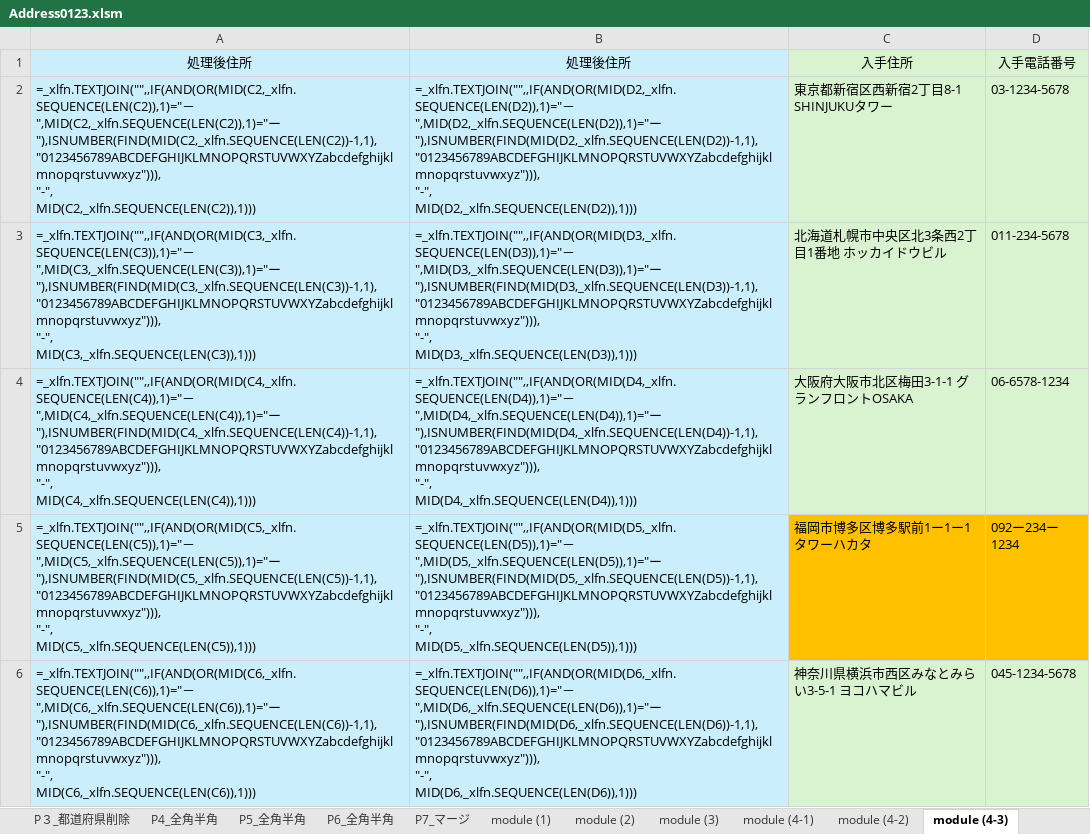
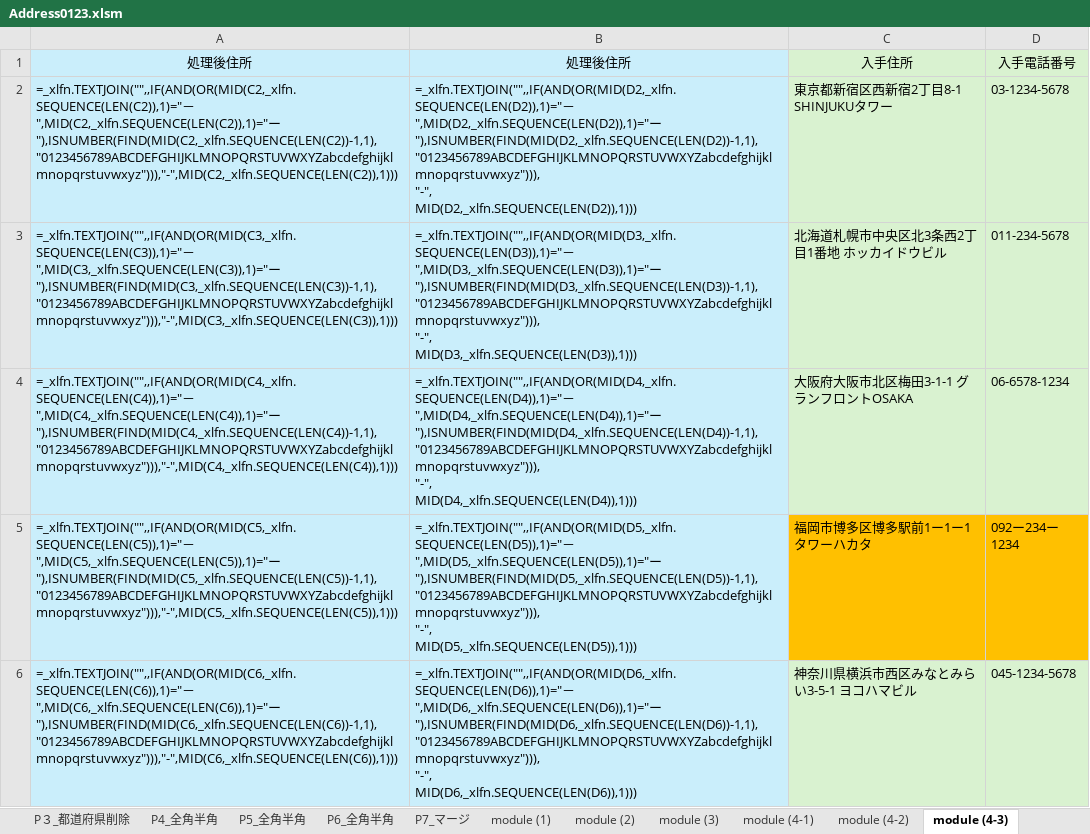
Before and after one commit to tugrope/250120_YouTube, an Excel workbook: Address0123.xlsm, sheet module (4-3), drawn as a sheet; only a part is shown; values as stored, in another font and other column widths than the file's, no borders; formulas are shown in place of their values; ↵ is a line break in a cell; the diff covers the shown part only; the diff names each change by its address in the sheet, - before the commit and + after, or states it on an @@ line.

Commit message:
Refactor VBA modules for text normalization

```diff
--- a/Address0123.xlsm (sheet module (4-3))
+++ b/Address0123.xlsm (sheet module (4-3))
-A2: …",MID(C2,_xlfn.SEQUENCE(LEN(C2)),1)="ー"),ISNUMBER(FIND(MID(C2,_xlfn.SEQUENCE(LEN(C2))-1,1),"0123456789ABCDEFGHIJKLMNOPQRSTUVWXYZabcdefghijklmnopqrstuvwxyz"))), ↵ "-", ↵ MID(C2,_xlfn.SEQUENCE(LEN(C2)),1)))
+A2: …",MID(C2,_xlfn.SEQUENCE(LEN(C2)),1)="ー"),ISNUMBER(FIND(MID(C2,_xlfn.SEQUENCE(LEN(C2))-1,1),"0123456789ABCDEFGHIJKLMNOPQRSTUVWXYZabcdefghijklmnopqrstuvwxyz"))),"-",MID(C2,_xlfn.SEQUENCE(LEN(C2)),1)))
-A3: …",MID(C3,_xlfn.SEQUENCE(LEN(C3)),1)="ー"),ISNUMBER(FIND(MID(C3,_xlfn.SEQUENCE(LEN(C3))-1,1),"0123456789ABCDEFGHIJKLMNOPQRSTUVWXYZabcdefghijklmnopqrstuvwxyz"))), ↵ "-", ↵ MID(C3,_xlfn.SEQUENCE(LEN(C3)),1)))
+A3: …",MID(C3,_xlfn.SEQUENCE(LEN(C3)),1)="ー"),ISNUMBER(FIND(MID(C3,_xlfn.SEQUENCE(LEN(C3))-1,1),"0123456789ABCDEFGHIJKLMNOPQRSTUVWXYZabcdefghijklmnopqrstuvwxyz"))),"-",MID(C3,_xlfn.SEQUENCE(LEN(C3)),1)))
-A4: …",MID(C4,_xlfn.SEQUENCE(LEN(C4)),1)="ー"),ISNUMBER(FIND(MID(C4,_xlfn.SEQUENCE(LEN(C4))-1,1),"0123456789ABCDEFGHIJKLMNOPQRSTUVWXYZabcdefghijklmnopqrstuvwxyz"))), ↵ "-", ↵ MID(C4,_xlfn.SEQUENCE(LEN(C4)),1)))
+A4: …",MID(C4,_xlfn.SEQUENCE(LEN(C4)),1)="ー"),ISNUMBER(FIND(MID(C4,_xlfn.SEQUENCE(LEN(C4))-1,1),"0123456789ABCDEFGHIJKLMNOPQRSTUVWXYZabcdefghijklmnopqrstuvwxyz"))),"-",MID(C4,_xlfn.SEQUENCE(LEN(C4)),1)))
-A5: …",MID(C5,_xlfn.SEQUENCE(LEN(C5)),1)="ー"),ISNUMBER(FIND(MID(C5,_xlfn.SEQUENCE(LEN(C5))-1,1),"0123456789ABCDEFGHIJKLMNOPQRSTUVWXYZabcdefghijklmnopqrstuvwxyz"))), ↵ "-", ↵ MID(C5,_xlfn.SEQUENCE(LEN(C5)),1)))
+A5: …",MID(C5,_xlfn.SEQUENCE(LEN(C5)),1)="ー"),ISNUMBER(FIND(MID(C5,_xlfn.SEQUENCE(LEN(C5))-1,1),"0123456789ABCDEFGHIJKLMNOPQRSTUVWXYZabcdefghijklmnopqrstuvwxyz"))),"-",MID(C5,_xlfn.SEQUENCE(LEN(C5)),1)))
-A6: …",MID(C6,_xlfn.SEQUENCE(LEN(C6)),1)="ー"),ISNUMBER(FIND(MID(C6,_xlfn.SEQUENCE(LEN(C6))-1,1),"0123456789ABCDEFGHIJKLMNOPQRSTUVWXYZabcdefghijklmnopqrstuvwxyz"))), ↵ "-", ↵ MID(C6,_xlfn.SEQUENCE(LEN(C6)),1)))
+A6: …",MID(C6,_xlfn.SEQUENCE(LEN(C6)),1)="ー"),ISNUMBER(FIND(MID(C6,_xlfn.SEQUENCE(LEN(C6))-1,1),"0123456789ABCDEFGHIJKLMNOPQRSTUVWXYZabcdefghijklmnopqrstuvwxyz"))),"-",MID(C6,_xlfn.SEQUENCE(LEN(C6)),1)))
```
Also changed, not shown: 5 edited cells elsewhere in this sheet, charts or pictures, 3 other files.
